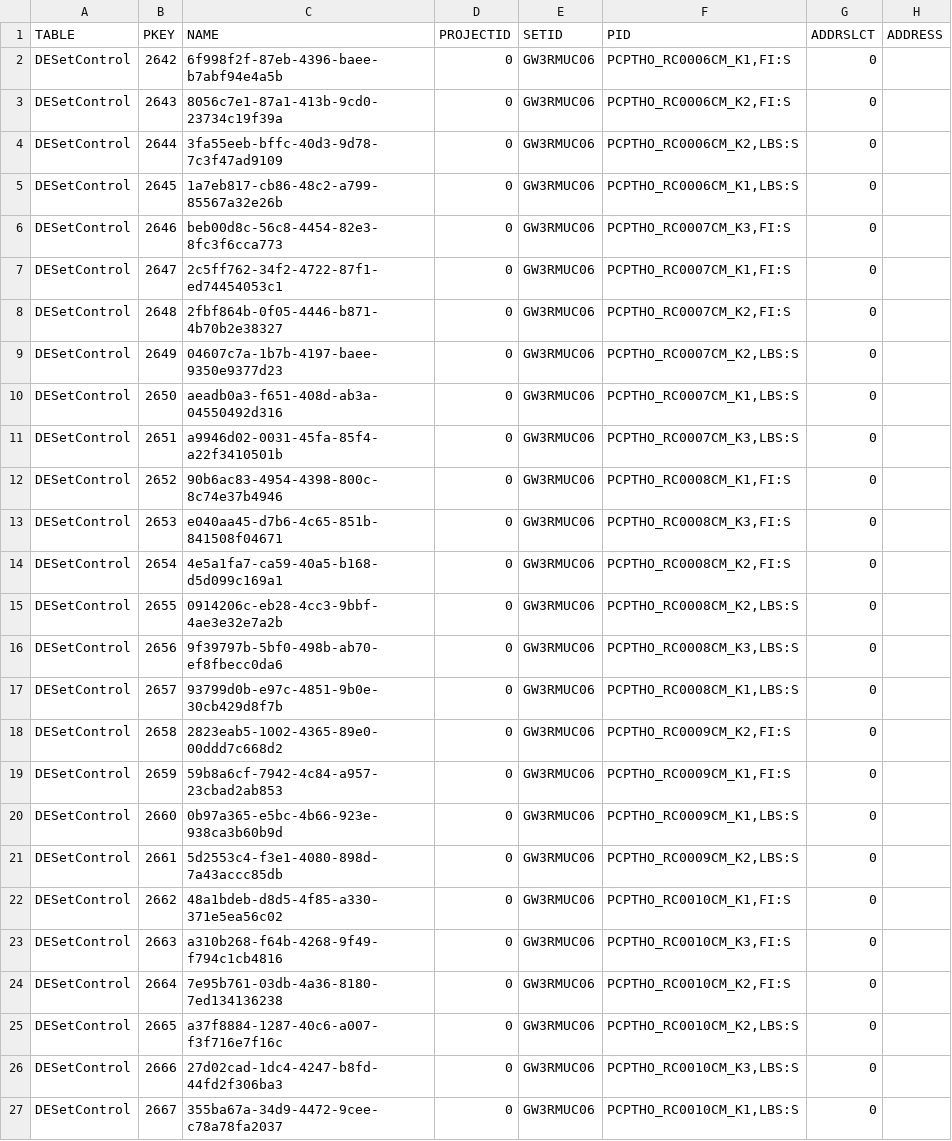
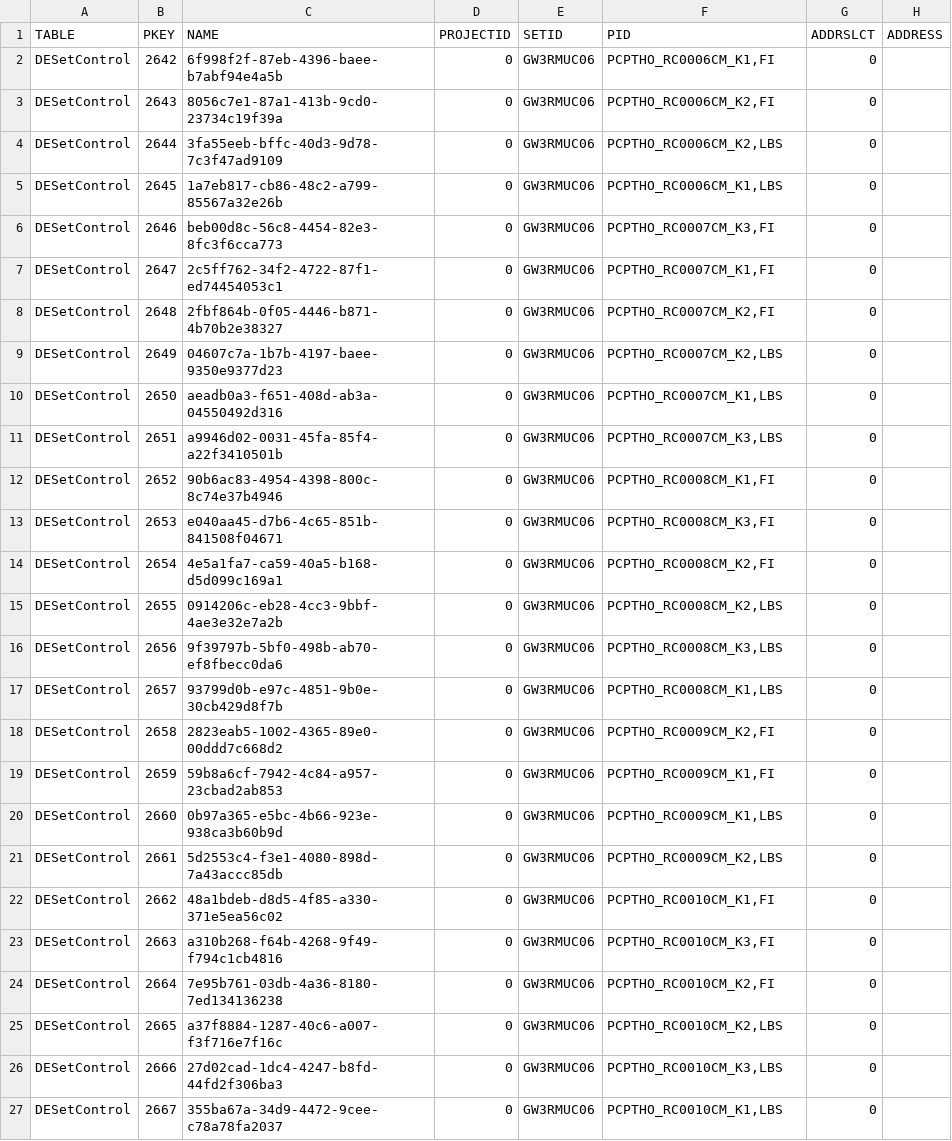
Before and after one commit to Thinhle12/tool-data-exchange-survalent-alstom, a CSV file: input/CONTROL_GW3RMUC06_20241209141531.CSV, drawn as a sheet; only a part is shown; the diff names each change by its address in the sheet, - before the commit and + after, or states it on an @@ line.

```diff
--- a/input/CONTROL_GW3RMUC06_20241209141531.CSV
+++ b/input/CONTROL_GW3RMUC06_20241209141531.CSV
-F2 (PID): PCPTHO_RC0006CM_K1,FI:S
+F2 (PID): PCPTHO_RC0006CM_K1,FI
-F3 (PID): PCPTHO_RC0006CM_K2,FI:S
+F3 (PID): PCPTHO_RC0006CM_K2,FI
-F4 (PID): PCPTHO_RC0006CM_K2,LBS:S
+F4 (PID): PCPTHO_RC0006CM_K2,LBS
-F5 (PID): PCPTHO_RC0006CM_K1,LBS:S
+F5 (PID): PCPTHO_RC0006CM_K1,LBS
-F6 (PID): PCPTHO_RC0007CM_K3,FI:S
+F6 (PID): PCPTHO_RC0007CM_K3,FI
-F7 (PID): PCPTHO_RC0007CM_K1,FI:S
+F7 (PID): PCPTHO_RC0007CM_K1,FI
-F8 (PID): PCPTHO_RC0007CM_K2,FI:S
+F8 (PID): PCPTHO_RC0007CM_K2,FI
-F9 (PID): PCPTHO_RC0007CM_K2,LBS:S
+F9 (PID): PCPTHO_RC0007CM_K2,LBS
-F10 (PID): PCPTHO_RC0007CM_K1,LBS:S
+F10 (PID): PCPTHO_RC0007CM_K1,LBS
-F11 (PID): PCPTHO_RC0007CM_K3,LBS:S
+F11 (PID): PCPTHO_RC0007CM_K3,LBS
-F12 (PID): PCPTHO_RC0008CM_K1,FI:S
+F12 (PID): PCPTHO_RC0008CM_K1,FI
-F13 (PID): PCPTHO_RC0008CM_K3,FI:S
+F13 (PID): PCPTHO_RC0008CM_K3,FI
-F14 (PID): PCPTHO_RC0008CM_K2,FI:S
+F14 (PID): PCPTHO_RC0008CM_K2,FI
-F15 (PID): PCPTHO_RC0008CM_K2,LBS:S
+F15 (PID): PCPTHO_RC0008CM_K2,LBS
-F16 (PID): PCPTHO_RC0008CM_K3,LBS:S
+F16 (PID): PCPTHO_RC0008CM_K3,LBS
-F17 (PID): PCPTHO_RC0008CM_K1,LBS:S
+F17 (PID): PCPTHO_RC0008CM_K1,LBS
-F18 (PID): PCPTHO_RC0009CM_K2,FI:S
+F18 (PID): PCPTHO_RC0009CM_K2,FI
-F19 (PID): PCPTHO_RC0009CM_K1,FI:S
+F19 (PID): PCPTHO_RC0009CM_K1,FI
-F20 (PID): PCPTHO_RC0009CM_K1,LBS:S
+F20 (PID): PCPTHO_RC0009CM_K1,LBS
-F21 (PID): PCPTHO_RC0009CM_K2,LBS:S
+F21 (PID): PCPTHO_RC0009CM_K2,LBS
-F22 (PID): PCPTHO_RC0010CM_K1,FI:S
+F22 (PID): PCPTHO_RC0010CM_K1,FI
-F23 (PID): PCPTHO_RC0010CM_K3,FI:S
+F23 (PID): PCPTHO_RC0010CM_K3,FI
-F24 (PID): PCPTHO_RC0010CM_K2,FI:S
+F24 (PID): PCPTHO_RC0010CM_K2,FI
-F25 (PID): PCPTHO_RC0010CM_K2,LBS:S
+F25 (PID): PCPTHO_RC0010CM_K2,LBS
-F26 (PID): PCPTHO_RC0010CM_K3,LBS:S
+F26 (PID): PCPTHO_RC0010CM_K3,LBS
-F27 (PID): PCPTHO_RC0010CM_K1,LBS:S
+F27 (PID): PCPTHO_RC0010CM_K1,LBS
```
Also changed, not shown: input/STATUS_GW3RMUC06_20241209141435.CSV, 7 other files.
